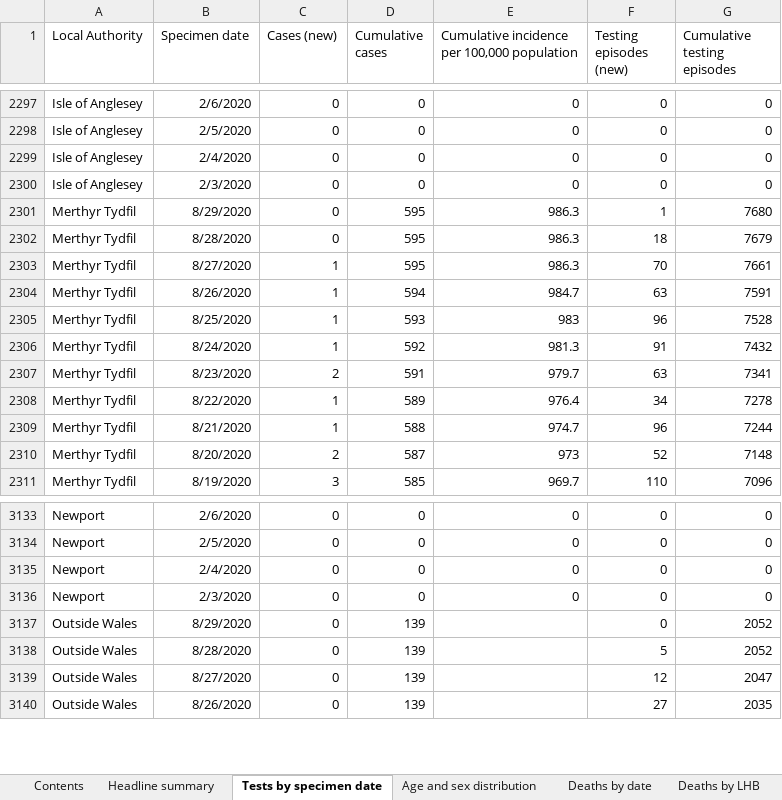
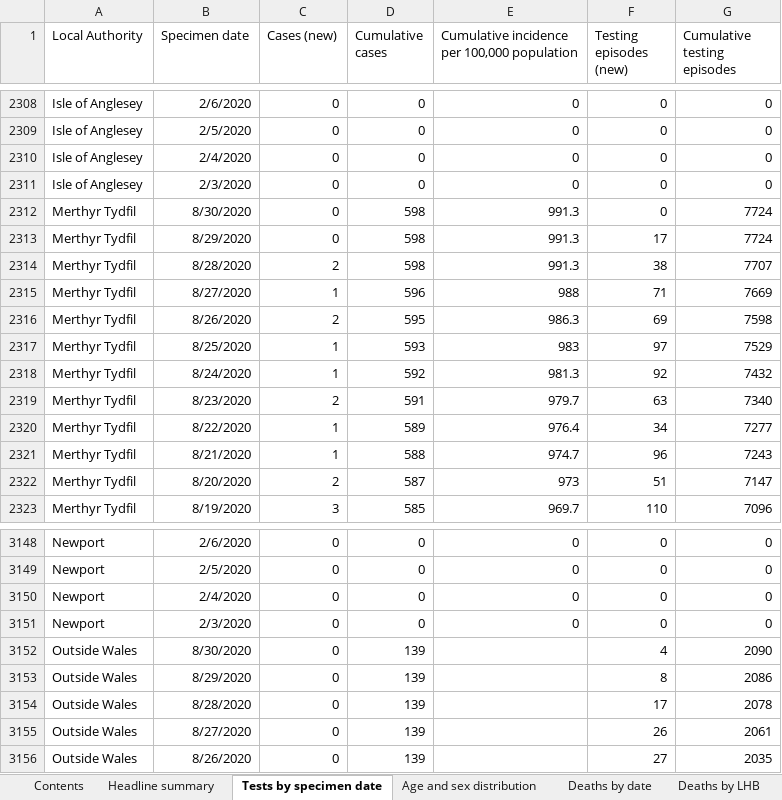
Before and after one commit to beta-decay/beta-decay.github.io, an Excel workbook: covid_n_wales/Rapid COVID-19 surveillance data.xlsx, sheet Tests by specimen date, drawn as a sheet; only a part is shown, gaps mark what is left out; values as stored, in another font and other column widths than the file's, no borders; addresses are those after the commit; the diff covers the shown part only; the diff names each change by its address in the sheet, - before the commit and + after, or states it on an @@ line.

Commit message:
automatically added covid graphs

```diff
--- a/covid_n_wales/Rapid COVID-19 surveillance data.xlsx (sheet Tests by specimen date)
+++ b/covid_n_wales/Rapid COVID-19 surveillance data.xlsx (sheet Tests by specimen date)
+row 2312: Merthyr Tydfil | 8/30/2020 | 0 | 598 | 991.3 | 0 | 7724
-D2313:D2314 (Cumulative cases): 595
+D2313:D2314 (Cumulative cases): 598
-E2313:E2314: 986.3
+E2313:E2314: 991.3
-F2313 (Testing episodes (new)): 1
+F2313 (Testing episodes (new)): 17
-G2313 (Cumulative testing episodes): 7680
+G2313 (Cumulative testing episodes): 7724
-C2314 (Cases (new)): 0
+C2314 (Cases (new)): 2
-F2314 (Testing episodes (new)): 18
+F2314 (Testing episodes (new)): 38
-G2314 (Cumulative testing episodes): 7679
+G2314 (Cumulative testing episodes): 7707
-D2315 (Cumulative cases): 595
+D2315 (Cumulative cases): 596
-E2315: 986.3
+E2315: 988
-F2315 (Testing episodes (new)): 70
+F2315 (Testing episodes (new)): 71
-G2315 (Cumulative testing episodes): 7661
+G2315 (Cumulative testing episodes): 7669
-C2316 (Cases (new)): 1
+C2316 (Cases (new)): 2
-D2316 (Cumulative cases): 594
+D2316 (Cumulative cases): 595
-E2316: 984.7
+E2316: 986.3
-F2316 (Testing episodes (new)): 63
+F2316 (Testing episodes (new)): 69
-G2316 (Cumulative testing episodes): 7591
+G2316 (Cumulative testing episodes): 7598
-F2317 (Testing episodes (new)): 96
+F2317 (Testing episodes (new)): 97
-G2317 (Cumulative testing episodes): 7528
+G2317 (Cumulative testing episodes): 7529
-F2318 (Testing episodes (new)): 91
+F2318 (Testing episodes (new)): 92
-G2319 (Cumulative testing episodes): 7341
+G2319 (Cumulative testing episodes): 7340
-G2320 (Cumulative testing episodes): 7278
+G2320 (Cumulative testing episodes): 7277
-G2321 (Cumulative testing episodes): 7244
+G2321 (Cumulative testing episodes): 7243
-F2322 (Testing episodes (new)): 52
+F2322 (Testing episodes (new)): 51
-G2322 (Cumulative testing episodes): 7148
+G2322 (Cumulative testing episodes): 7147
+row 3152: Outside Wales | 8/30/2020 | 0 | 139 |  | 4 | 2090
-F3153 (Testing episodes (new)): 0
+F3153 (Testing episodes (new)): 8
-G3153 (Cumulative testing episodes): 2052
+G3153 (Cumulative testing episodes): 2086
-F3154 (Testing episodes (new)): 5
+F3154 (Testing episodes (new)): 17
-G3154 (Cumulative testing episodes): 2052
+G3154 (Cumulative testing episodes): 2078
-F3155 (Testing episodes (new)): 12
+F3155 (Testing episodes (new)): 26
-G3155 (Cumulative testing episodes): 2047
+G3155 (Cumulative testing episodes): 2061
```
Also changed, not shown: 22 added rows and 325 edited cells elsewhere in this sheet, sheet Total tests authorised, sheet Age and sex distribution, sheet Headline summary, sheet Deaths by date, sheet Contents, 10 other files.
